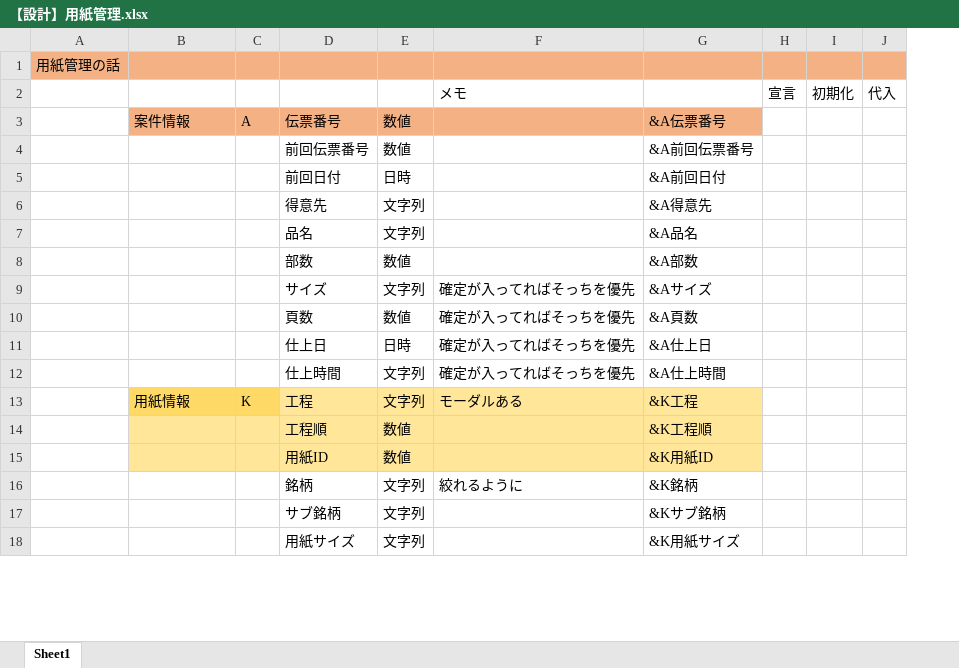
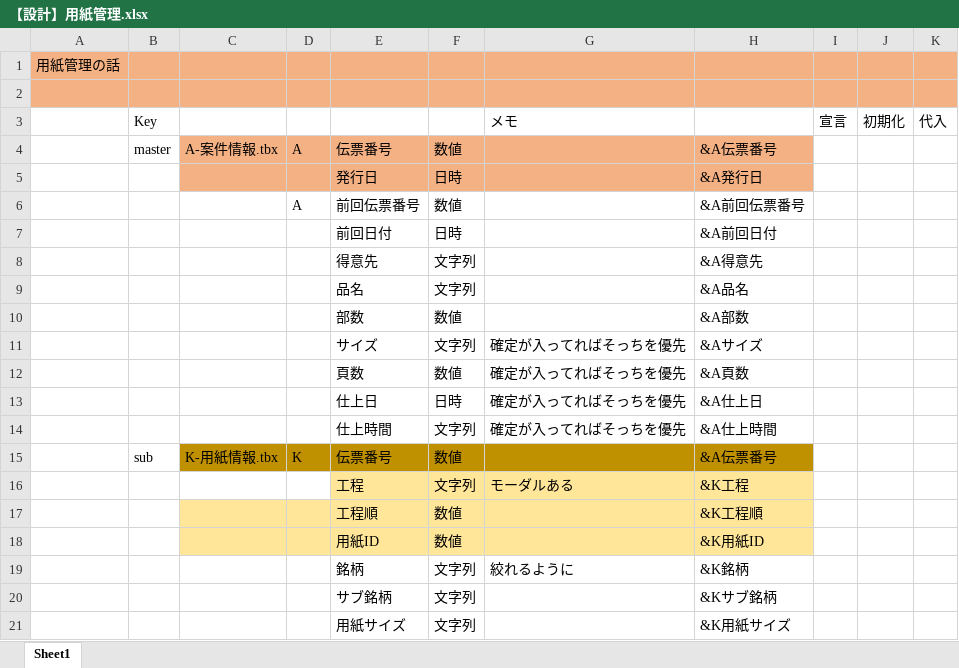
Before and after one commit to yamatojiy/ShimodaPrint, an Excel workbook: 用紙管理/systemv2/【設計】用紙管理.xlsx, sheet Sheet1, drawn as a sheet; only a part is shown; values as stored, in another font and other column widths than the file's, no borders; addresses are those after the commit; the diff names each change by its address in the sheet, - before the commit and + after, or states it on an @@ line.

```diff
--- a/用紙管理/systemv2/【設計】用紙管理.xlsx (sheet Sheet1)
+++ b/用紙管理/systemv2/【設計】用紙管理.xlsx (sheet Sheet1)
+column B, rows 3-4: Key | master
+row 2: (empty)
-C4: 案件情報
+C4: A-案件情報.tbx
+row 5:  |  |  |  | 発行日 | 日時 |  | &A発行日
-D6: (empty)
+D6: A
+row 15:  | sub | K-用紙情報.tbx | K | 伝票番号 | 数値 |  | &A伝票番号
-C16: 用紙情報
+C16: (empty)
-C16:D16 fill: #FFD966
+C16:D16 fill: none
-D16: K
+D16: (empty)
```
Also changed, not shown: formulas that keep their value, 20 other files.
